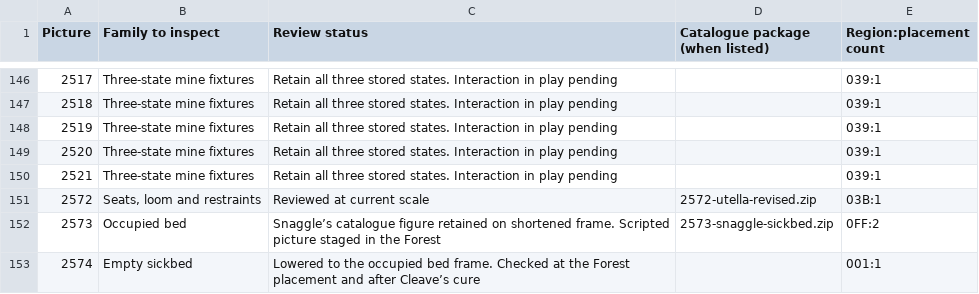
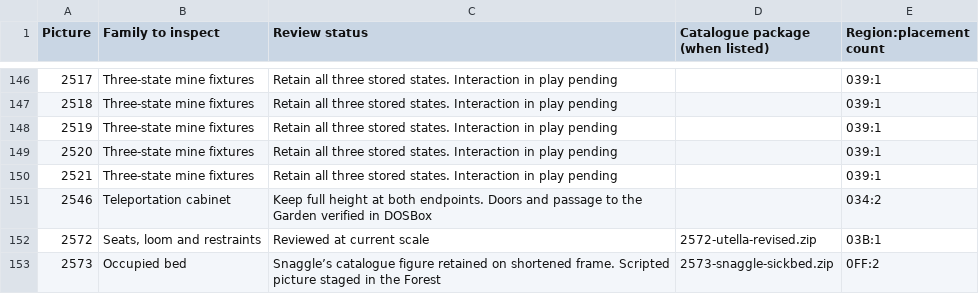
Before and after one commit to daaki85/darksun-obsidian-edition, a CSV file: reports/ravager-furniture/inventory.csv, drawn as a sheet; only a part is shown, gaps mark what is left out; the shorter side is filled out with more unchanged rows; the diff names each change by its address in the sheet, - before the commit and + after, or states it on an @@ line.

Commit message:
Verify Pyramid furnishings and the working cabinet passage in DOSBox

```diff
--- a/reports/ravager-furniture/inventory.csv
+++ b/reports/ravager-furniture/inventory.csv
+row 151: 2546 | Teleportation cabinet | Keep full height at both endpoints. Doors and passage to the Garden verified in DOSBox |  | 034:2
```
Also changed, not shown: 8 other files.
